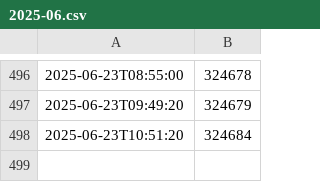
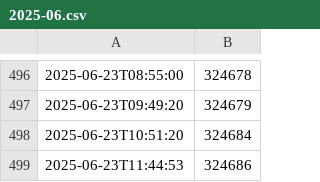
Before and after one commit to amezin/ddterm-downloads-history, a CSV file: 2025-06.csv, drawn as a sheet; only a part is shown, gaps mark what is left out; the diff names each change by its address in the sheet, - before the commit and + after, or states it on an @@ line.

```diff
--- a/2025-06.csv
+++ b/2025-06.csv
+row 499: 2025-06-23T11:44:53 | 324686
```
